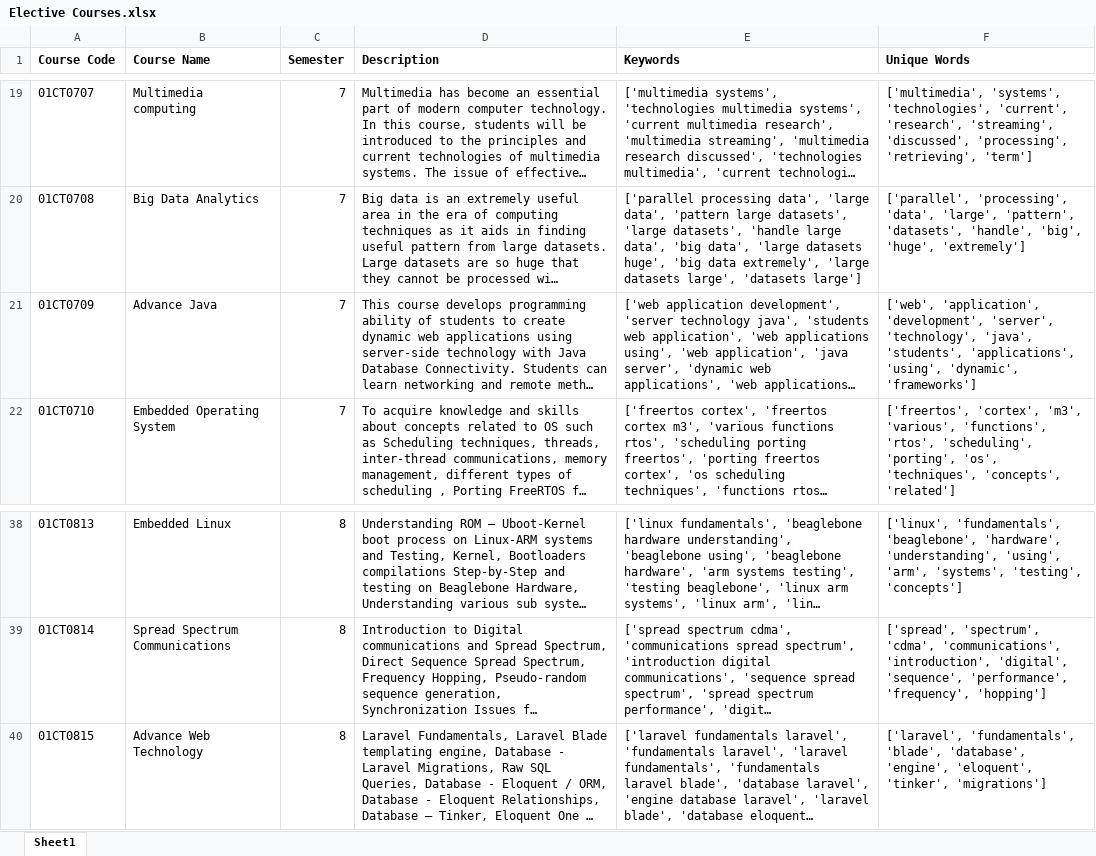
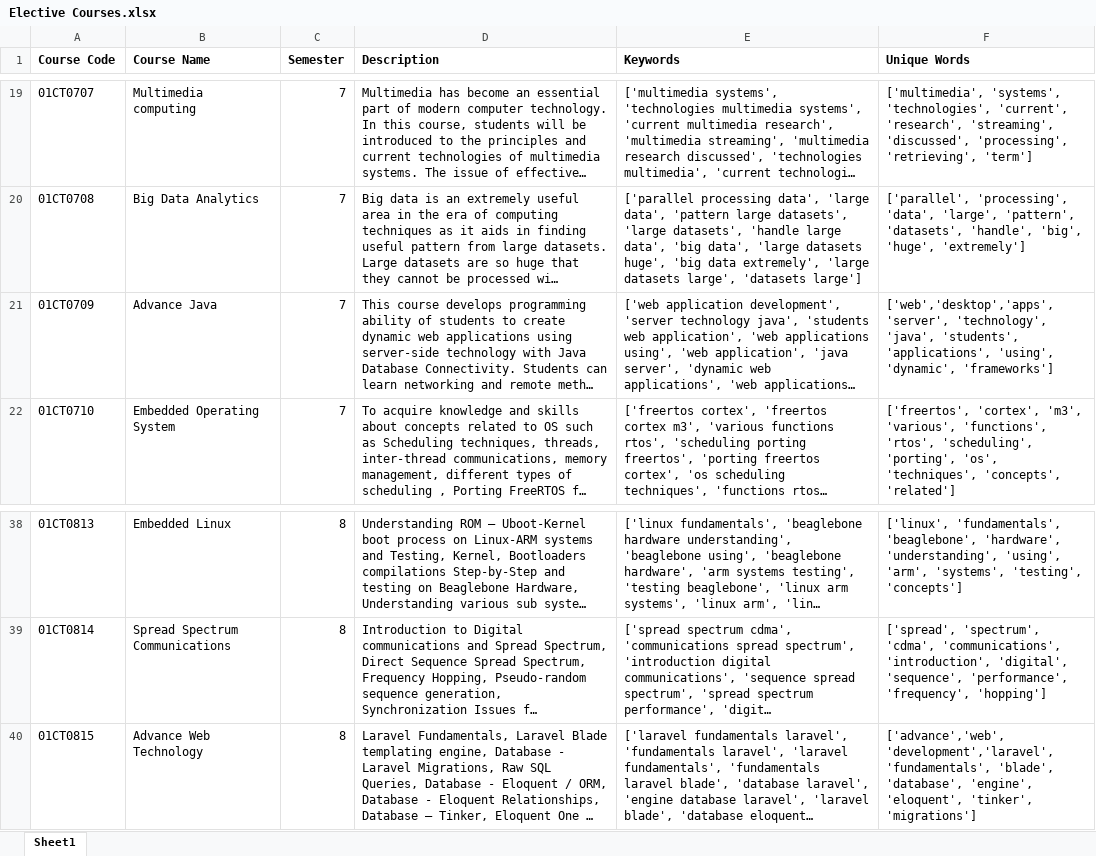
Before and after one commit to harshj-1703/Student-Interest-Based-Elective-Choice-Chatbot-AI, an Excel workbook: Elective Courses.xlsx, sheet Sheet1, drawn as a sheet; only a part is shown, gaps mark what is left out; long unchanged cells end in …; values as stored, in another font and other column widths than the file's, no borders; the diff names each change by its address in the sheet, - before the commit and + after, or states it on an @@ line.

Commit message:
updated

```diff
--- a/Elective Courses.xlsx (sheet Sheet1)
+++ b/Elective Courses.xlsx (sheet Sheet1)
-F21 (Unique Words): ['web', 'application', 'development', 'server', 'technology', 'java',…
+F21 (Unique Words): ['web','desktop','apps','server', 'technology', 'java',…
-F40 (Unique Words): ['laravel', 'fundamentals', 'blade',…
+F40 (Unique Words): ['advance','web','development','laravel', 'fundamentals', 'blade',…
```
